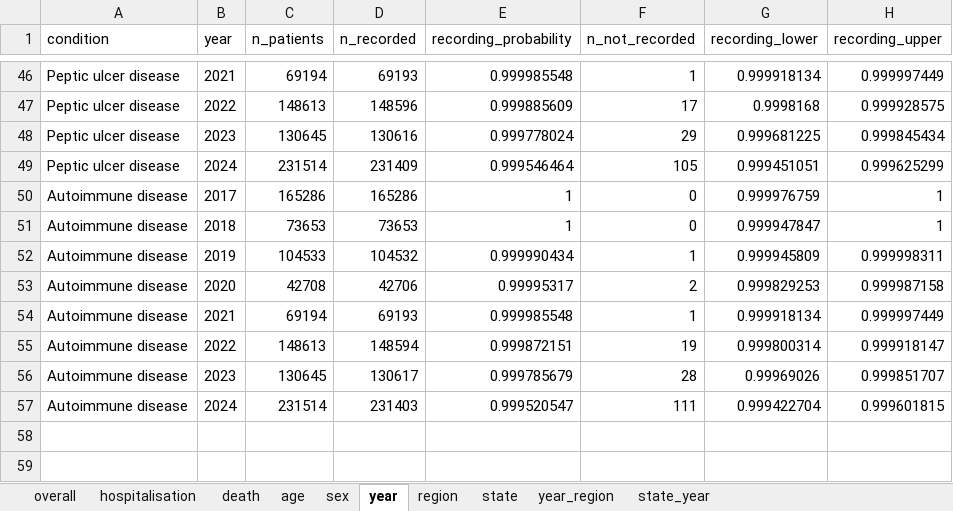
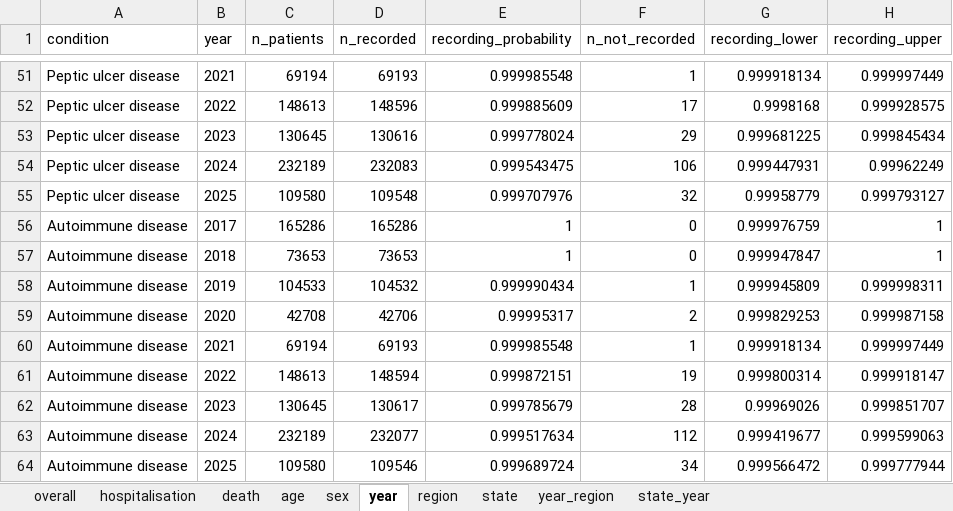
Before and after one commit to hyolimkang/CHIK_MORBID, an Excel workbook: CHIK_MORBID/03_Output/tables/condition_recording_summaries.xlsx, sheet year, drawn as a sheet; only a part is shown, gaps mark what is left out; values as stored, in another font and other column widths than the file's, no borders; table styles not drawn; removed rows and columns are numbered as before the commit, all else as after; the diff covers the shown part only; the diff names each change by its address in the sheet, - before the commit and + after, or states it on an @@ line.

```diff
--- a/CHIK_MORBID/03_Output/tables/condition_recording_summaries.xlsx (sheet year)
+++ b/CHIK_MORBID/03_Output/tables/condition_recording_summaries.xlsx (sheet year)
-row 49: Peptic ulcer disease | 2024 | 231514 | 231409 | 0.999546464 | 105 | 0.999451051 | 0.999625299
+row 54: Peptic ulcer disease | 2024 | 232189 | 232083 | 0.999543475 | 106 | 0.999447931 | 0.99962249
+row 55: Peptic ulcer disease | 2025 | 109580 | 109548 | 0.999707976 | 32 | 0.99958779 | 0.999793127
-row 57: Autoimmune disease | 2024 | 231514 | 231403 | 0.999520547 | 111 | 0.999422704 | 0.999601815
+row 63: Autoimmune disease | 2024 | 232189 | 232077 | 0.999517634 | 112 | 0.999419677 | 0.999599063
+row 64: Autoimmune disease | 2025 | 109580 | 109546 | 0.999689724 | 34 | 0.999566472 | 0.999777944
```
Also changed, not shown: 10 added rows and 5 removed rows elsewhere in this sheet, sheet state, sheet state_year, sheet age, sheet year_region, sheet region, sheet sex, 3 more sheets, CHIK_MORBID/03_Output/tables/core3_descriptive_tables.xlsx, 54 other files.
